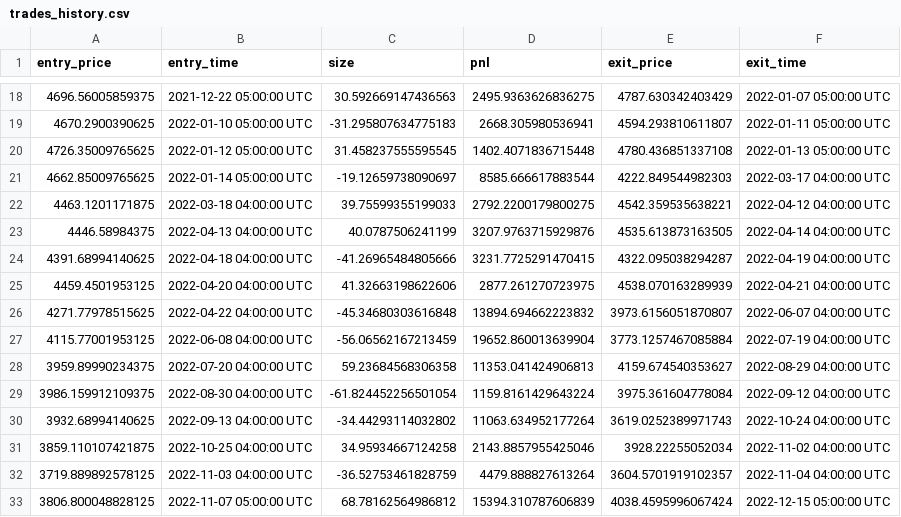
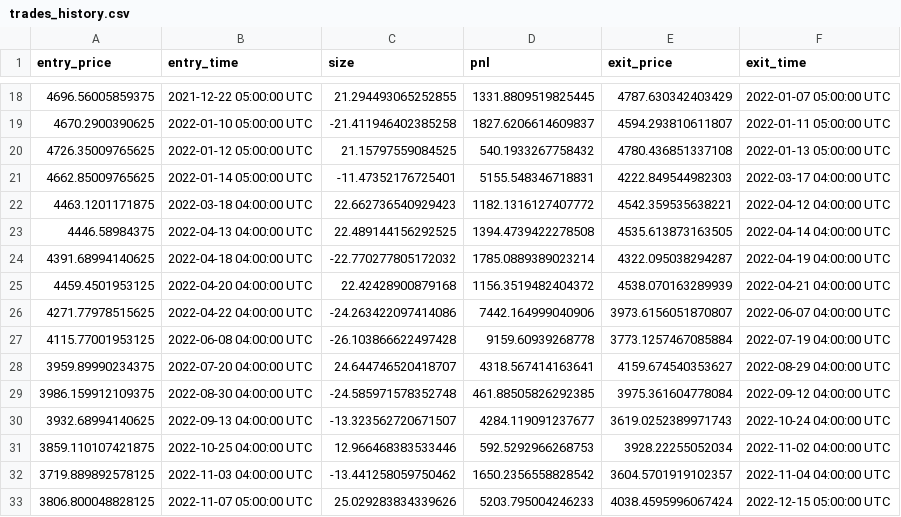
Before and after one commit to blackms/AlphaPulse, a CSV file: results/sp500_backtest/trades_history.csv, drawn as a sheet; only a part is shown, gaps mark what is left out; the diff covers the shown part only.

```diff
--- a/results/sp500_backtest/trades_history.csv
+++ b/results/sp500_backtest/trades_history.csv
@@ -18,16 +18,16 @@ entry_price,entry_time,size,pnl,exit_price,exit_time
-4696.56005859375,2021-12-22 05:00:00 UTC,30.592669147436563,2495.9363626836275,4787.630342403429,2022-01-07 05:00:00 UTC
-4670.2900390625,2022-01-10 05:00:00 UTC,-31.295807634775183,2668.305980536941,4594.293810611807,2022-01-11 05:00:00 UTC
-4726.35009765625,2022-01-12 05:00:00 UTC,31.458237555595545,1402.4071836715448,4780.436851337108,2022-01-13 05:00:00 UTC
-4662.85009765625,2022-01-14 05:00:00 UTC,-19.12659738090697,8585.666617883544,4222.849544982303,2022-03-17 04:00:00 UTC
-4463.1201171875,2022-03-18 04:00:00 UTC,39.75599355199033,2792.2200179800275,4542.359535638221,2022-04-12 04:00:00 UTC
-4446.58984375,2022-04-13 04:00:00 UTC,40.0787506241199,3207.9763715929876,4535.613873163505,2022-04-14 04:00:00 UTC
-4391.68994140625,2022-04-18 04:00:00 UTC,-41.26965484805666,3231.7725291470415,4322.095038294287,2022-04-19 04:00:00 UTC
-4459.4501953125,2022-04-20 04:00:00 UTC,41.32663198622606,2877.261270723975,4538.070163289939,2022-04-21 04:00:00 UTC
-4271.77978515625,2022-04-22 04:00:00 UTC,-45.34680303616848,13894.694662223832,3973.6156051870807,2022-06-07 04:00:00 UTC
-4115.77001953125,2022-06-08 04:00:00 UTC,-56.06562167213459,19652.860013639904,3773.1257467085884,2022-07-19 04:00:00 UTC
-3959.89990234375,2022-07-20 04:00:00 UTC,59.23684568306358,11353.041424906813,4159.674540353627,2022-08-29 04:00:00 UTC
-3986.159912109375,2022-08-30 04:00:00 UTC,-61.824452256501054,1159.8161429643224,3975.361604778084,2022-09-12 04:00:00 UTC
-3932.68994140625,2022-09-13 04:00:00 UTC,-34.44293114032802,11063.634952177264,3619.0252389971743,2022-10-24 04:00:00 UTC
-3859.110107421875,2022-10-25 04:00:00 UTC,34.95934667124258,2143.8857955425046,3928.22255052034,2022-11-02 04:00:00 UTC
-3719.889892578125,2022-11-03 04:00:00 UTC,-36.52753461828759,4479.888827613264,3604.5701919102357,2022-11-04 04:00:00 UTC
-3806.800048828125,2022-11-07 05:00:00 UTC,68.78162564986812,15394.310787606839,4038.4595996067424,2022-12-15 05:00:00 UTC
+4696.56005859375,2021-12-22 05:00:00 UTC,21.294493065252855,1331.8809519825445,4787.630342403429,2022-01-07 05:00:00 UTC
+4670.2900390625,2022-01-10 05:00:00 UTC,-21.411946402385258,1827.6206614609837,4594.293810611807,2022-01-11 05:00:00 UTC
+4726.35009765625,2022-01-12 05:00:00 UTC,21.15797559084525,540.1933267758432,4780.436851337108,2022-01-13 05:00:00 UTC
+4662.85009765625,2022-01-14 05:00:00 UTC,-11.47352176725401,5155.548346718831,4222.849544982303,2022-03-17 04:00:00 UTC
+4463.1201171875,2022-03-18 04:00:00 UTC,22.662736540929423,1182.1316127407772,4542.359535638221,2022-04-12 04:00:00 UTC
+4446.58984375,2022-04-13 04:00:00 UTC,22.489144156292525,1394.4739422278508,4535.613873163505,2022-04-14 04:00:00 UTC
+4391.68994140625,2022-04-18 04:00:00 UTC,-22.770277805172032,1785.0889389023214,4322.095038294287,2022-04-19 04:00:00 UTC
+4459.4501953125,2022-04-20 04:00:00 UTC,22.42428900879168,1156.3519482404372,4538.070163289939,2022-04-21 04:00:00 UTC
+4271.77978515625,2022-04-22 04:00:00 UTC,-24.263422097414086,7442.164999040906,3973.6156051870807,2022-06-07 04:00:00 UTC
+4115.77001953125,2022-06-08 04:00:00 UTC,-26.103866622497428,9159.60939268778,3773.1257467085884,2022-07-19 04:00:00 UTC
+3959.89990234375,2022-07-20 04:00:00 UTC,24.644746520418707,4318.567414163641,4159.674540353627,2022-08-29 04:00:00 UTC
+3986.159912109375,2022-08-30 04:00:00 UTC,-24.585971578352748,461.88505826292385,3975.361604778084,2022-09-12 04:00:00 UTC
+3932.68994140625,2022-09-13 04:00:00 UTC,-13.323562720671507,4284.119091237677,3619.0252389971743,2022-10-24 04:00:00 UTC
+3859.110107421875,2022-10-25 04:00:00 UTC,12.966468383533446,592.5292966268753,3928.22255052034,2022-11-02 04:00:00 UTC
+3719.889892578125,2022-11-03 04:00:00 UTC,-13.441258059750462,1650.2356558828542,3604.5701919102357,2022-11-04 04:00:00 UTC
+3806.800048828125,2022-11-07 05:00:00 UTC,25.029283834339626,5203.795004246233,4038.4595996067424,2022-12-15 05:00:00 UTC
```
Also changed, not shown: 92 edited cells elsewhere in this file, results/sp500_backtest/equity_curve.csv, 7 other files.
